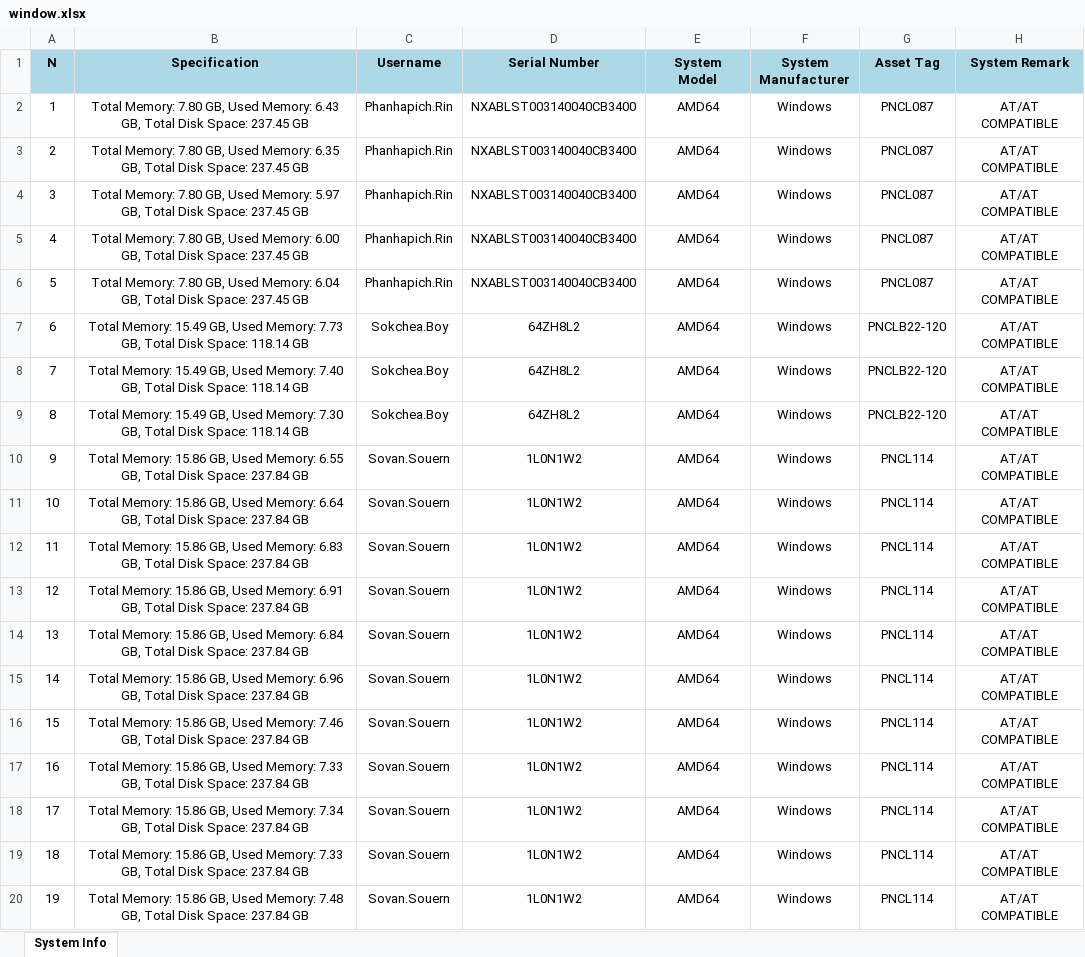
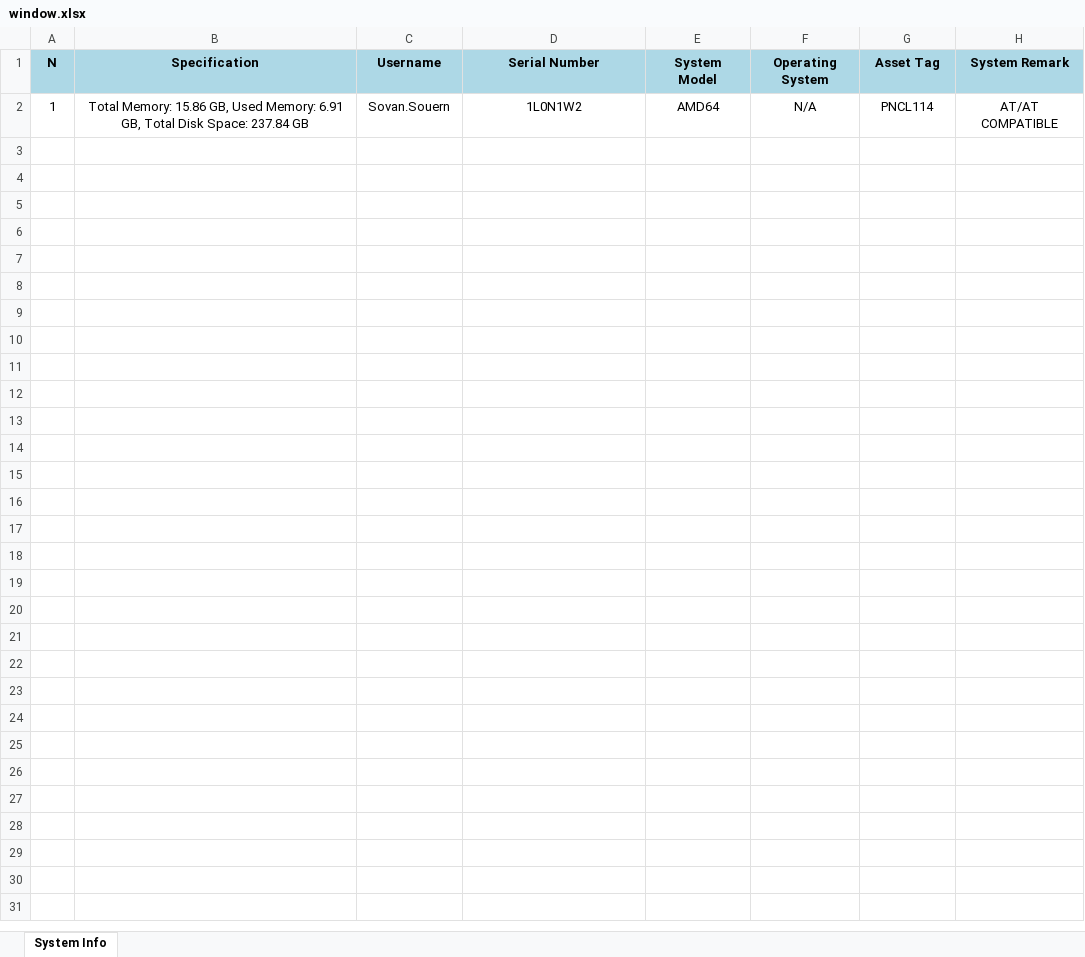
Before and after one commit to sovan-souern/Project-Python, an Excel workbook: window.xlsx, sheet System Info, drawn as a sheet; only a part is shown; values as stored, in another font and other column widths than the file's, no borders; removed rows and columns are numbered as before the commit, all else as after; the diff covers the shown part only; the diff names each change by its address in the sheet, - before the commit and + after, or states it on an @@ line.

```diff
--- a/window.xlsx (sheet System Info)
+++ b/window.xlsx (sheet System Info)
-F1: System Manufacturer
+F1: Operating System
-row 2: 1 | Total Memory: 7.80 GB, Used Memory: 6.43 GB, Total Disk Space: 237.45 GB | Phanhapich.Rin | NXABLST003140040CB3400 | AMD64 | Windows | PNCL087 | AT/AT COMPATIBLE
-row 3: 2 | Total Memory: 7.80 GB, Used Memory: 6.35 GB, Total Disk Space: 237.45 GB | Phanhapich.Rin | NXABLST003140040CB3400 | AMD64 | Windows | PNCL087 | AT/AT COMPATIBLE
-row 4: 3 | Total Memory: 7.80 GB, Used Memory: 5.97 GB, Total Disk Space: 237.45 GB | Phanhapich.Rin | NXABLST003140040CB3400 | AMD64 | Windows | PNCL087 | AT/AT COMPATIBLE
-row 5: 4 | Total Memory: 7.80 GB, Used Memory: 6.00 GB, Total Disk Space: 237.45 GB | Phanhapich.Rin | NXABLST003140040CB3400 | AMD64 | Windows | PNCL087 | AT/AT COMPATIBLE
-row 6: 5 | Total Memory: 7.80 GB, Used Memory: 6.04 GB, Total Disk Space: 237.45 GB | Phanhapich.Rin | NXABLST003140040CB3400 | AMD64 | Windows | PNCL087 | AT/AT COMPATIBLE
-row 7: 6 | Total Memory: 15.49 GB, Used Memory: 7.73 GB, Total Disk Space: 118.14 GB | Sokchea.Boy | 64ZH8L2 | AMD64 | Windows | PNCLB22-120 | AT/AT COMPATIBLE
-row 8: 7 | Total Memory: 15.49 GB, Used Memory: 7.40 GB, Total Disk Space: 118.14 GB | Sokchea.Boy | 64ZH8L2 | AMD64 | Windows | PNCLB22-120 | AT/AT COMPATIBLE
-row 9: 8 | Total Memory: 15.49 GB, Used Memory: 7.30 GB, Total Disk Space: 118.14 GB | Sokchea.Boy | 64ZH8L2 | AMD64 | Windows | PNCLB22-120 | AT/AT COMPATIBLE
-row 10: 9 | Total Memory: 15.86 GB, Used Memory: 6.55 GB, Total Disk Space: 237.84 GB | Sovan.Souern | 1L0N1W2 | AMD64 | Windows | PNCL114 | AT/AT COMPATIBLE
-row 11: 10 | Total Memory: 15.86 GB, Used Memory: 6.64 GB, Total Disk Space: 237.84 GB | Sovan.Souern | 1L0N1W2 | AMD64 | Windows | PNCL114 | AT/AT COMPATIBLE
-row 12: 11 | Total Memory: 15.86 GB, Used Memory: 6.83 GB, Total Disk Space: 237.84 GB | Sovan.Souern | 1L0N1W2 | AMD64 | Windows | PNCL114 | AT/AT COMPATIBLE
-A2 (N): 12
+A2 (N): 1
-F2 (Operating System): Windows
+F2 (Operating System): N/A
-row 14: 13 | Total Memory: 15.86 GB, Used Memory: 6.84 GB, Total Disk Space: 237.84 GB | Sovan.Souern | 1L0N1W2 | AMD64 | Windows | PNCL114 | AT/AT COMPATIBLE
-row 15: 14 | Total Memory: 15.86 GB, Used Memory: 6.96 GB, Total Disk Space: 237.84 GB | Sovan.Souern | 1L0N1W2 | AMD64 | Windows | PNCL114 | AT/AT COMPATIBLE
-row 16: 15 | Total Memory: 15.86 GB, Used Memory: 7.46 GB, Total Disk Space: 237.84 GB | Sovan.Souern | 1L0N1W2 | AMD64 | Windows | PNCL114 | AT/AT COMPATIBLE
-row 17: 16 | Total Memory: 15.86 GB, Used Memory: 7.33 GB, Total Disk Space: 237.84 GB | Sovan.Souern | 1L0N1W2 | AMD64 | Windows | PNCL114 | AT/AT COMPATIBLE
-row 18: 17 | Total Memory: 15.86 GB, Used Memory: 7.34 GB, Total Disk Space: 237.84 GB | Sovan.Souern | 1L0N1W2 | AMD64 | Windows | PNCL114 | AT/AT COMPATIBLE
-row 19: 18 | Total Memory: 15.86 GB, Used Memory: 7.33 GB, Total Disk Space: 237.84 GB | Sovan.Souern | 1L0N1W2 | AMD64 | Windows | PNCL114 | AT/AT COMPATIBLE
-row 20: 19 | Total Memory: 15.86 GB, Used Memory: 7.48 GB, Total Disk Space: 237.84 GB | Sovan.Souern | 1L0N1W2 | AMD64 | Windows | PNCL114 | AT/AT COMPATIBLE
```
Also changed, not shown: 31 removed rows elsewhere in this sheet, 1 other file.
